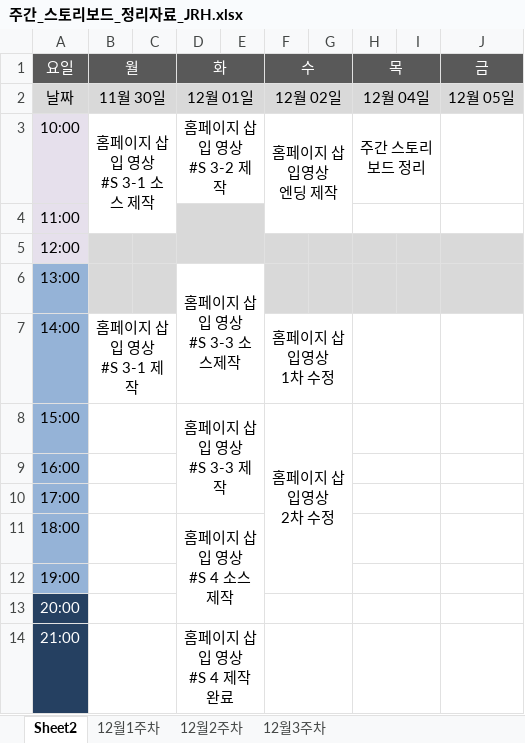
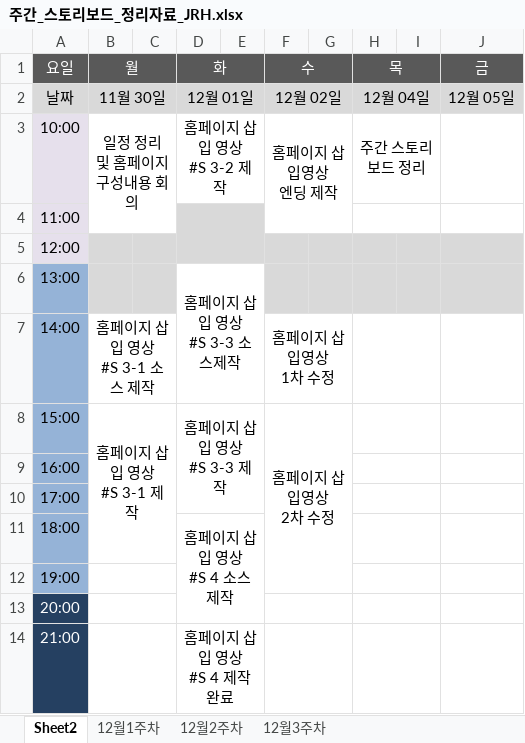
Before and after one commit to cl0cktree/fixability, an Excel workbook: 공용폴더/주간발표자료/주간_스토리보드_정리자료_JRH.xlsx, sheet Sheet2, drawn as a sheet; only a part is shown; values as stored, in another font and other column widths than the file's, no borders; ↵ is a line break in a cell; the diff names each change by its address in the sheet, - before the commit and + after, or states it on an @@ line.

Commit message:
홈페이지 도표 외

```diff
--- a/공용폴더/주간발표자료/주간_스토리보드_정리자료_JRH.xlsx (sheet Sheet2)
+++ b/공용폴더/주간발표자료/주간_스토리보드_정리자료_JRH.xlsx (sheet Sheet2)
-B3 (월): 홈페이지 삽입 영상 ↵ #S 3-1 소스 제작
+B3 (월): 일정 정리 및 홈페이지 구성내용 회의
-B7 (월): 홈페이지 삽입 영상 ↵ #S 3-1 제작
+B7 (월): 홈페이지 삽입 영상 ↵ #S 3-1 소스 제작
-B8 (월): (empty)
+B8 (월): 홈페이지 삽입 영상 ↵ #S 3-1 제작
-B8:C8 merged
+B8:C11 merged
-B9:C9 merged
-B10:C10 merged
-B11:C11 merged
```
Also changed, not shown: charts or pictures, 공용폴더/주간발표자료/주간_스토리보드_정리자료-이현섭.ai.xlsx, 1 other file.
